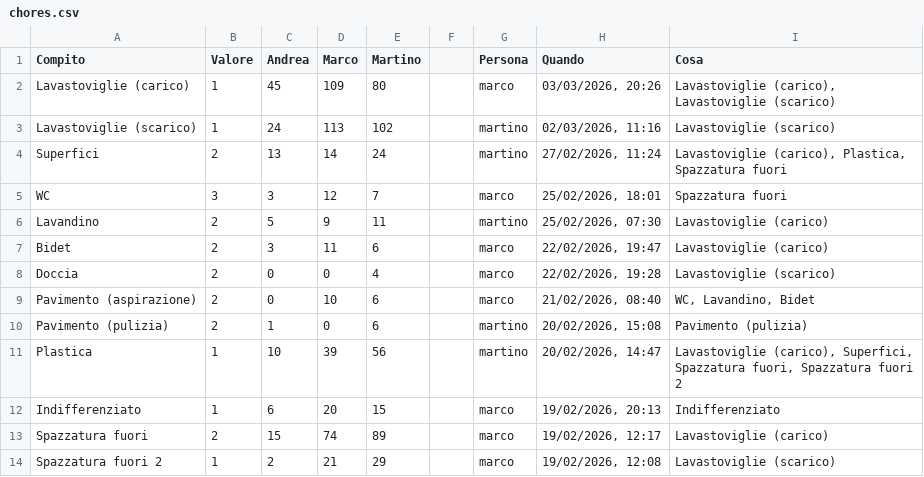
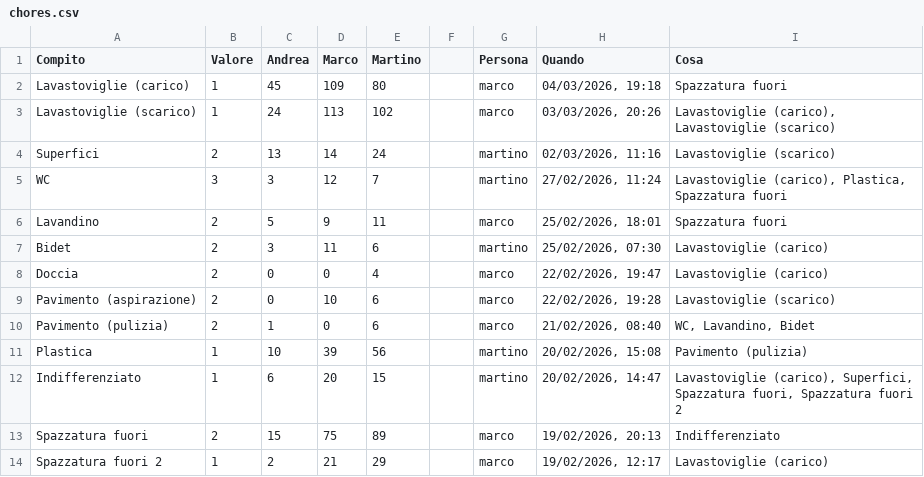
Before and after one commit to BertrandPouget/litpii, a CSV file: data/chores.csv, drawn as a sheet; only a part is shown; the diff covers the shown part only.

Commit message:
Update chores for marco

```diff
--- a/data/chores.csv
+++ b/data/chores.csv
@@ -1,14 +1,14 @@
 Compito,Valore,Andrea,Marco,Martino,,Persona,Quando,Cosa
-Lavastoviglie (carico),1,45,109,80,,marco,"03/03/2026, 20:26","Lavastoviglie (carico), Lavastoviglie (scarico)"
-Lavastoviglie (scarico),1,24,113,102,,martino,"02/03/2026, 11:16",Lavastoviglie (scarico)
-Superfici,2,13,14,24,,martino,"27/02/2026, 11:24","Lavastoviglie (carico), Plastica, Spazzatura fuori"
-WC,3,3,12,7,,marco,"25/02/2026, 18:01",Spazzatura fuori
-Lavandino,2,5,9,11,,martino,"25/02/2026, 07:30",Lavastoviglie (carico)
-Bidet,2,3,11,6,,marco,"22/02/2026, 19:47",Lavastoviglie (carico)
-Doccia,2,0,0,4,,marco,"22/02/2026, 19:28",Lavastoviglie (scarico)
-Pavimento (aspirazione),2,0,10,6,,marco,"21/02/2026, 08:40","WC, Lavandino, Bidet"
-Pavimento (pulizia),2,1,0,6,,martino,"20/02/2026, 15:08",Pavimento (pulizia)
-Plastica,1,10,39,56,,martino,"20/02/2026, 14:47","Lavastoviglie (carico), Superfici, Spazzatura fuori, Spazzatura fuori 2"
-Indifferenziato,1,6,20,15,,marco,"19/02/2026, 20:13",Indifferenziato
-Spazzatura fuori,2,15,74,89,,marco,"19/02/2026, 12:17",Lavastoviglie (carico)
-Spazzatura fuori 2,1,2,21,29,,marco,"19/02/2026, 12:08",Lavastoviglie (scarico)
+Lavastoviglie (carico),1,45,109,80,,marco,"04/03/2026, 19:18",Spazzatura fuori
+Lavastoviglie (scarico),1,24,113,102,,marco,"03/03/2026, 20:26","Lavastoviglie (carico), Lavastoviglie (scarico)"
+Superfici,2,13,14,24,,martino,"02/03/2026, 11:16",Lavastoviglie (scarico)
+WC,3,3,12,7,,martino,"27/02/2026, 11:24","Lavastoviglie (carico), Plastica, Spazzatura fuori"
+Lavandino,2,5,9,11,,marco,"25/02/2026, 18:01",Spazzatura fuori
+Bidet,2,3,11,6,,martino,"25/02/2026, 07:30",Lavastoviglie (carico)
+Doccia,2,0,0,4,,marco,"22/02/2026, 19:47",Lavastoviglie (carico)
+Pavimento (aspirazione),2,0,10,6,,marco,"22/02/2026, 19:28",Lavastoviglie (scarico)
+Pavimento (pulizia),2,1,0,6,,marco,"21/02/2026, 08:40","WC, Lavandino, Bidet"
+Plastica,1,10,39,56,,martino,"20/02/2026, 15:08",Pavimento (pulizia)
+Indifferenziato,1,6,20,15,,martino,"20/02/2026, 14:47","Lavastoviglie (carico), Superfici, Spazzatura fuori, Spazzatura fuori 2"
+Spazzatura fuori,2,15,75,89,,marco,"19/02/2026, 20:13",Indifferenziato
+Spazzatura fuori 2,1,2,21,29,,marco,"19/02/2026, 12:17",Lavastoviglie (carico)
```
Also changed, not shown: 1 added row and 5 edited cells elsewhere in this file.
